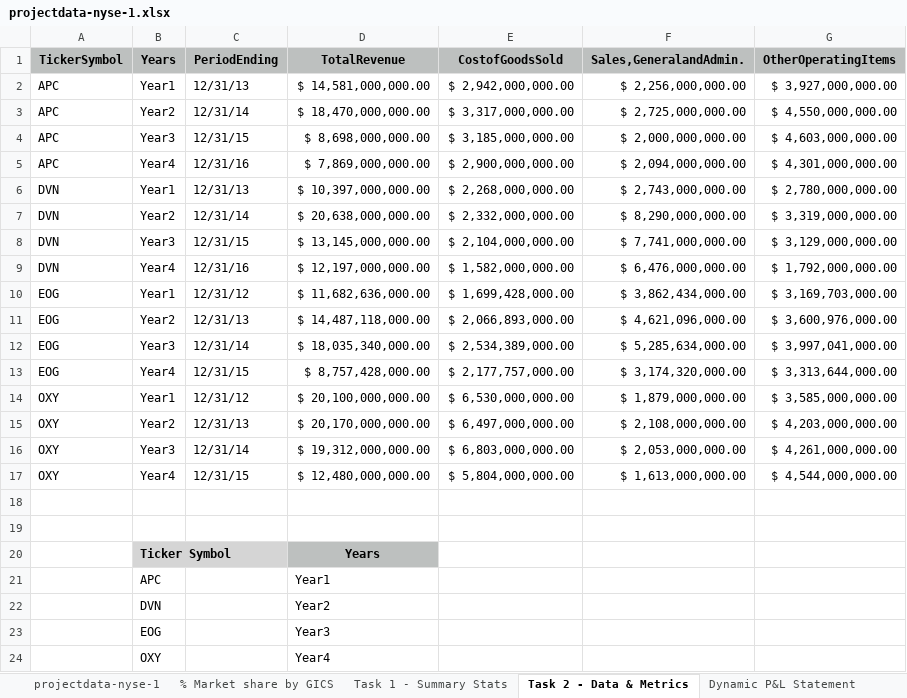
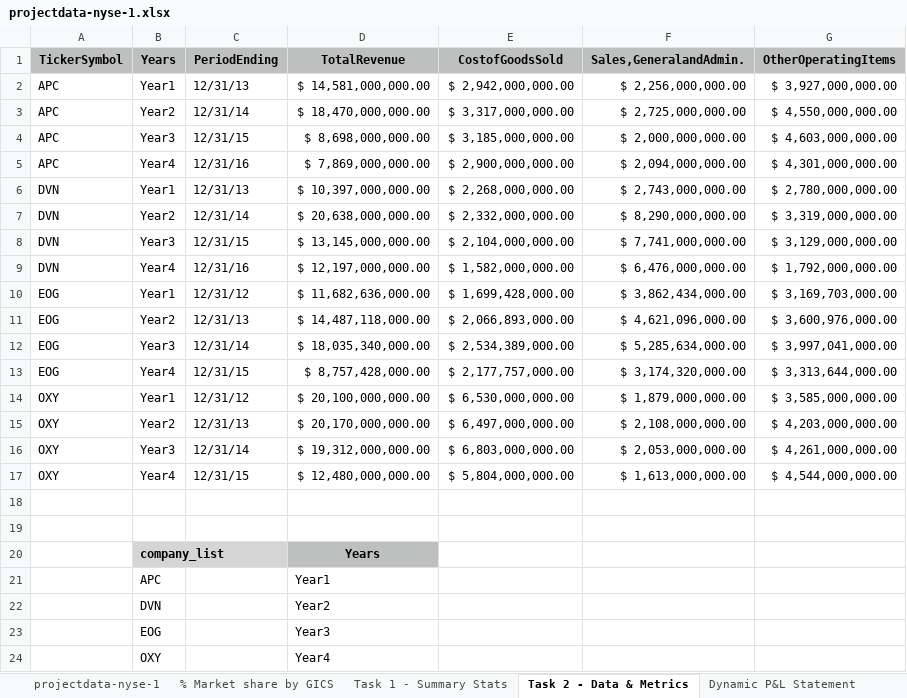
Before and after one commit to lawinolurum/Project2Udacity, an Excel workbook: projectdata-nyse-1.xlsx, sheet Task 2 - Data & Metrics, drawn as a sheet; only a part is shown; values as stored, in another font and other column widths than the file's, no borders; the diff names each change by its address in the sheet, - before the commit and + after, or states it on an @@ line.

```diff
--- a/projectdata-nyse-1.xlsx (sheet Task 2 - Data & Metrics)
+++ b/projectdata-nyse-1.xlsx (sheet Task 2 - Data & Metrics)
-B20: Ticker Symbol
+B20: company_list
```
Also changed, not shown: sheet Dynamic P&L Statement, charts or pictures.
